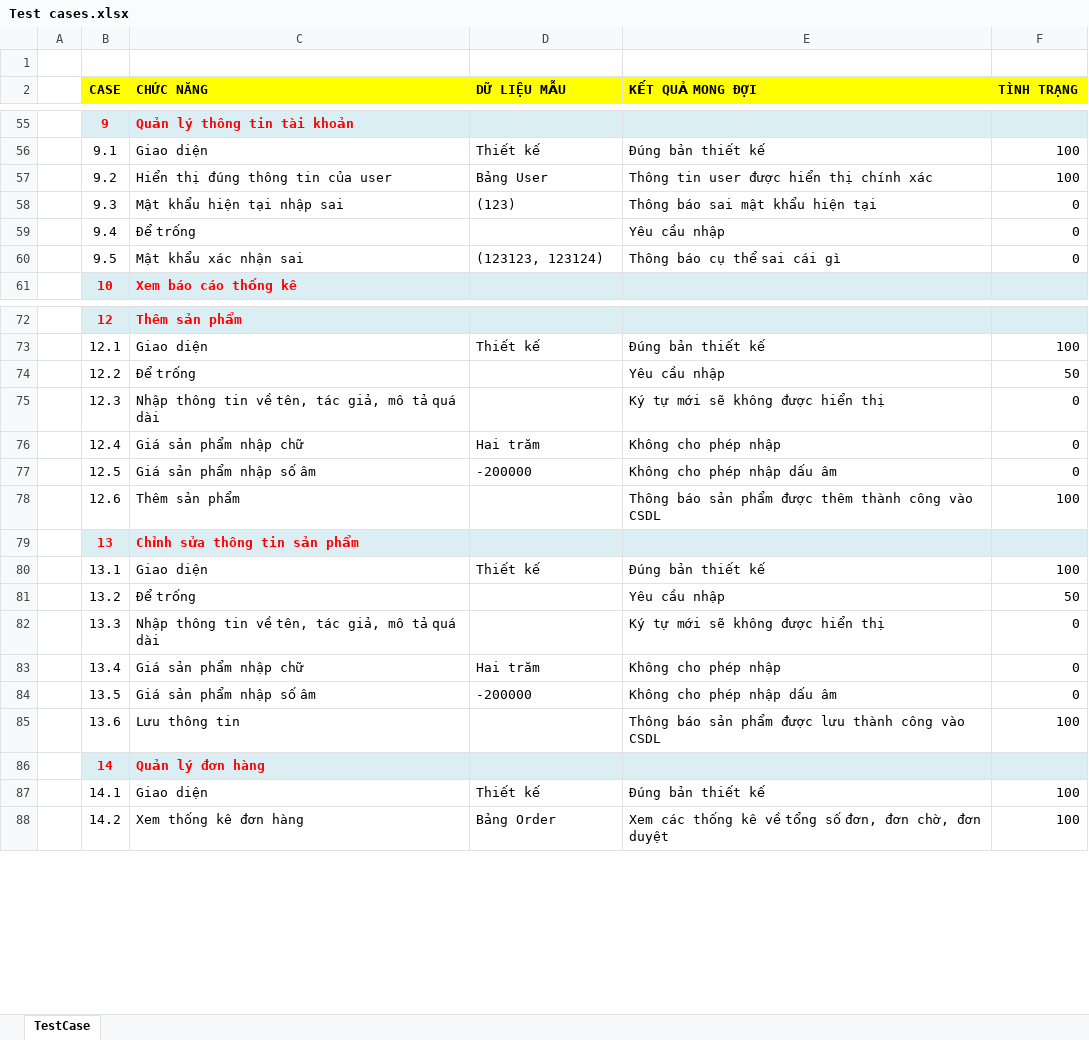
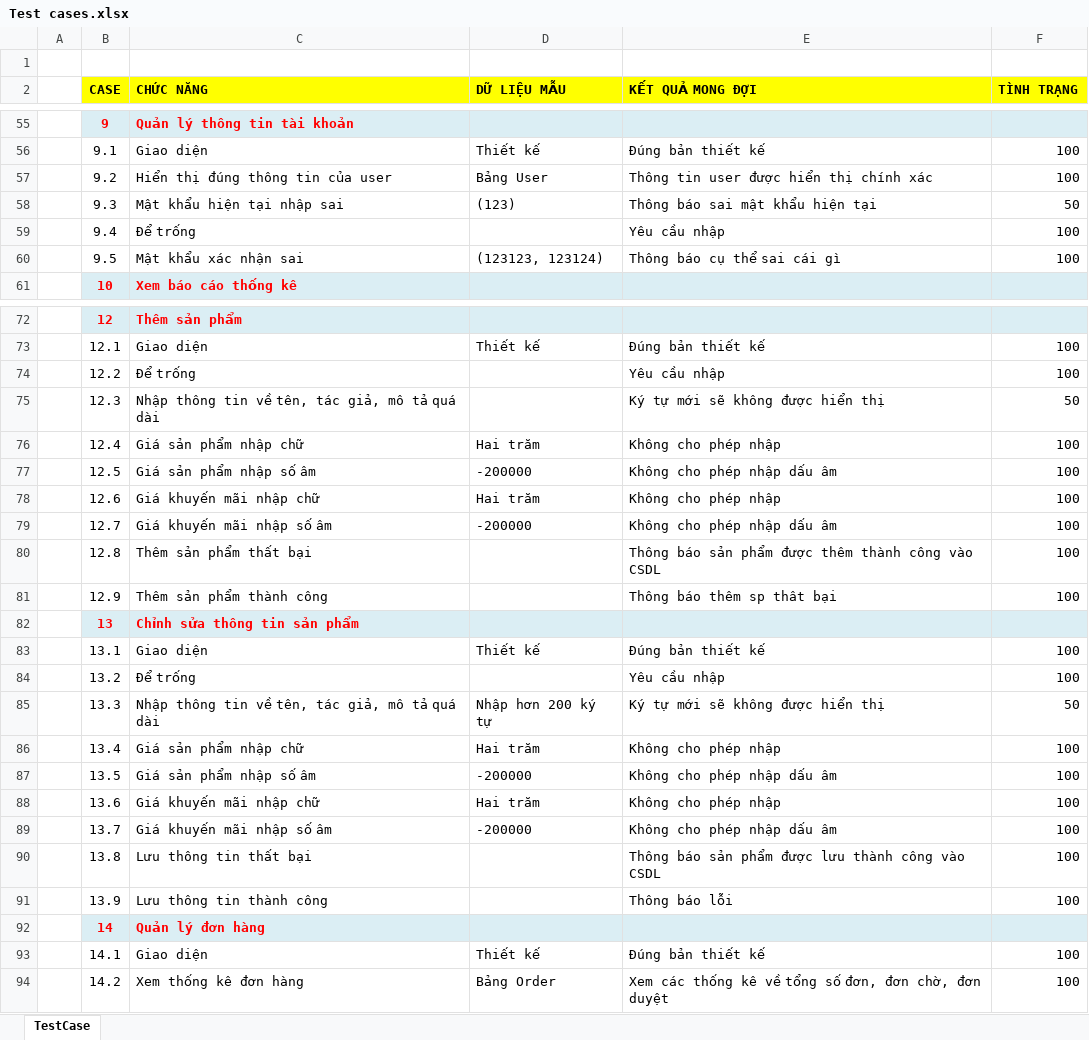
Before and after one commit to HoangJohnny/KTLTHDT, an Excel workbook: Báo cáo/Kiểm thử (Test case)/Test cases.xlsx, sheet TestCase, drawn as a sheet; only a part is shown, gaps mark what is left out; values as stored, in another font and other column widths than the file's, no borders; addresses are those after the commit; the diff covers the shown part only; the diff names each change by its address in the sheet, - before the commit and + after, or states it on an @@ line.

Commit message:
test case update

```diff
--- a/Báo cáo/Kiểm thử (Test case)/Test cases.xlsx (sheet TestCase)
+++ b/Báo cáo/Kiểm thử (Test case)/Test cases.xlsx (sheet TestCase)
-F58 (TÌNH TRẠNG): 0
+F58 (TÌNH TRẠNG): 50
-F59:F60 (TÌNH TRẠNG): 0
+F59:F60 (TÌNH TRẠNG): 100
-F74 (TÌNH TRẠNG): 50
+F74 (TÌNH TRẠNG): 100
-F75 (TÌNH TRẠNG): 0
+F75 (TÌNH TRẠNG): 50
-F76:F77 (TÌNH TRẠNG): 0
+F76:F77 (TÌNH TRẠNG): 100
-C78 (CHỨC NĂNG): Thêm sản phẩm
+C78 (CHỨC NĂNG): Giá khuyến mãi nhập chữ
-D78 (DỮ LIỆU MẪU): (empty)
+D78 (DỮ LIỆU MẪU): Hai trăm
-E78 (KẾT QUẢ MONG ĐỢI): Thông báo sản phẩm được thêm thành công vào CSDL
+E78 (KẾT QUẢ MONG ĐỢI): Không cho phép nhập
+row 79:  | 12.7 | Giá khuyến mãi nhập số âm | -200000 | Không cho phép nhập dấu âm | 100
+row 80:  | 12.8 | Thêm sản phẩm thất bại |  | Thông báo sản phẩm được thêm thành công vào CSDL | 100
+row 81:  | 12.9 | Thêm sản phẩm thành công |  | Thông báo thêm sp thât bại | 100
-F84 (TÌNH TRẠNG): 50
+F84 (TÌNH TRẠNG): 100
-D85 (DỮ LIỆU MẪU): (empty)
+D85 (DỮ LIỆU MẪU): Nhập hơn 200 ký tự
-F85 (TÌNH TRẠNG): 0
+F85 (TÌNH TRẠNG): 50
-F86:F87 (TÌNH TRẠNG): 0
+F86:F87 (TÌNH TRẠNG): 100
-C88 (CHỨC NĂNG): Lưu thông tin
+C88 (CHỨC NĂNG): Giá khuyến mãi nhập chữ
-D88 (DỮ LIỆU MẪU): (empty)
+D88 (DỮ LIỆU MẪU): Hai trăm
-E88 (KẾT QUẢ MONG ĐỢI): Thông báo sản phẩm được lưu thành công vào CSDL
+E88 (KẾT QUẢ MONG ĐỢI): Không cho phép nhập
+row 89:  | 13.7 | Giá khuyến mãi nhập số âm | -200000 | Không cho phép nhập dấu âm | 100
+row 90:  | 13.8 | Lưu thông tin thất bại |  | Thông báo sản phẩm được lưu thành công vào CSDL | 100
+row 91:  | 13.9 | Lưu thông tin thành công |  | Thông báo lỗi | 100
```
Also changed, not shown: 3 edited cells elsewhere in this sheet, Báo cáo/Thiết kế giao diện (Design layout)/TaiLieuThietKeChiTiet/BOOKSELLING_01_LogIn.xlsx, Báo cáo/Thiết kế giao diện (Design layout)/TaiLieuThietKeChiTiet/BOOKSELLING_02_SignUp.xlsx, 1 other file.
